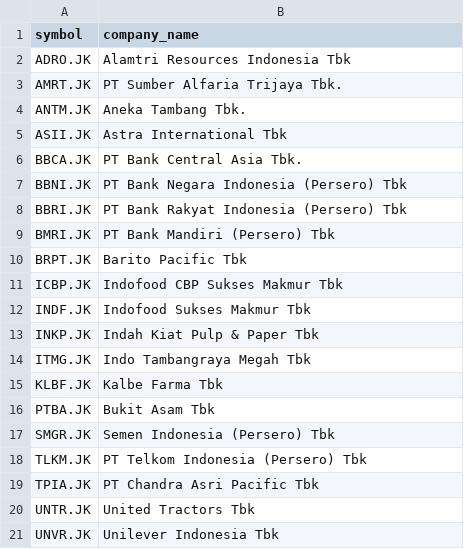
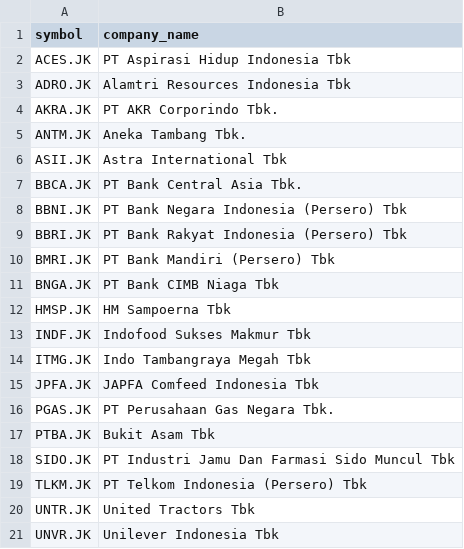
Before and after one commit to supertypeai/sectors_indices_company_list, a CSV file: company_list/companies_list_idxhidiv20.csv, drawn as a sheet.

```diff
--- a/company_list/companies_list_idxhidiv20.csv
+++ b/company_list/companies_list_idxhidiv20.csv
@@ -1,4 +1,5 @@
 symbol,company_name
+ACES.JK,PT Aspirasi Hidup Indonesia Tbk
 ADRO.JK,Alamtri Resources Indonesia Tbk
-AMRT.JK,PT Sumber Alfaria Trijaya Tbk.
+AKRA.JK,PT AKR Corporindo Tbk.
 ANTM.JK,Aneka Tambang Tbk.
@@ -9,12 +10,11 @@ BBRI.JK,PT Bank Rakyat Indonesia (Persero) Tbk
 BMRI.JK,PT Bank Mandiri (Persero) Tbk
-BRPT.JK,Barito Pacific Tbk
-ICBP.JK,Indofood CBP Sukses Makmur Tbk
+BNGA.JK,PT Bank CIMB Niaga Tbk
+HMSP.JK,HM Sampoerna Tbk
 INDF.JK,Indofood Sukses Makmur Tbk
-INKP.JK,Indah Kiat Pulp & Paper Tbk
 ITMG.JK,Indo Tambangraya Megah Tbk
-KLBF.JK,Kalbe Farma Tbk
+JPFA.JK,JAPFA Comfeed Indonesia Tbk
+PGAS.JK,PT Perusahaan Gas Negara Tbk.
 PTBA.JK,Bukit Asam Tbk
-SMGR.JK,Semen Indonesia (Persero) Tbk
+SIDO.JK,PT Industri Jamu Dan Farmasi Sido Muncul Tbk
 TLKM.JK,PT Telkom Indonesia (Persero) Tbk
-TPIA.JK,PT Chandra Asri Pacific Tbk
 UNTR.JK,United Tractors Tbk
```
Also changed, not shown: company_list/companies_list_idxg30.csv, company_list/companies_list_idxq30.csv, 2 other files.
